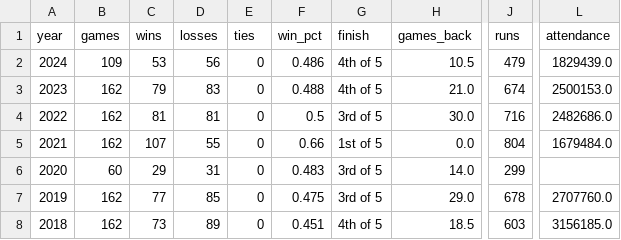
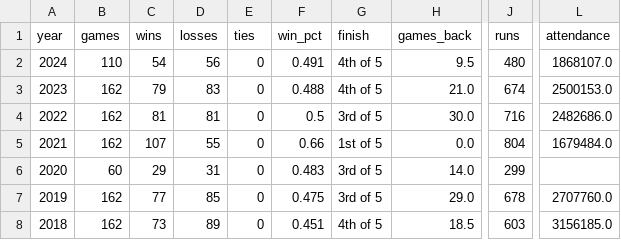
Before and after one commit to wilkens/giants, a CSV file: data/standings/giants_season_outcomes.csv, drawn as a sheet; only a part is shown, gaps mark what is left out; the diff names each change by its address in the sheet, - before the commit and + after, or states it on an @@ line.

```diff
--- a/data/standings/giants_season_outcomes.csv
+++ b/data/standings/giants_season_outcomes.csv
-B2 (games): 109
+B2 (games): 110
-C2 (wins): 53
+C2 (wins): 54
-F2 (win_pct): 0.486
+F2 (win_pct): 0.491
-H2 (games_back): 10.5
+H2 (games_back): 9.5
-J2 (runs): 479
+J2 (runs): 480
-L2 (attendance): 1829439.0
+L2 (attendance): 1868107.0
```
Also changed, not shown: data/pitching/giants_pitching_totals_current.csv, data/standings/giants_standings_1958_present.csv, 17 other files.
